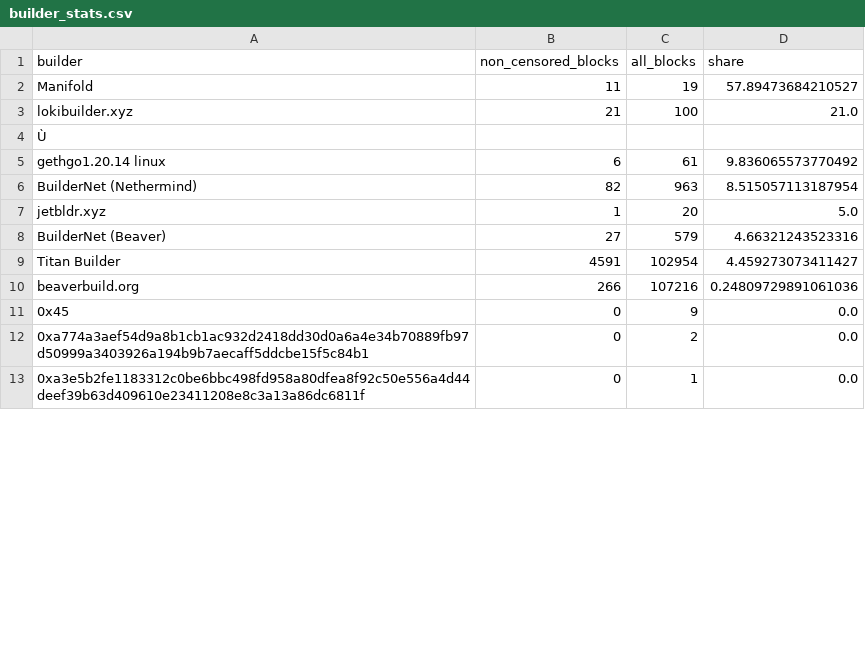
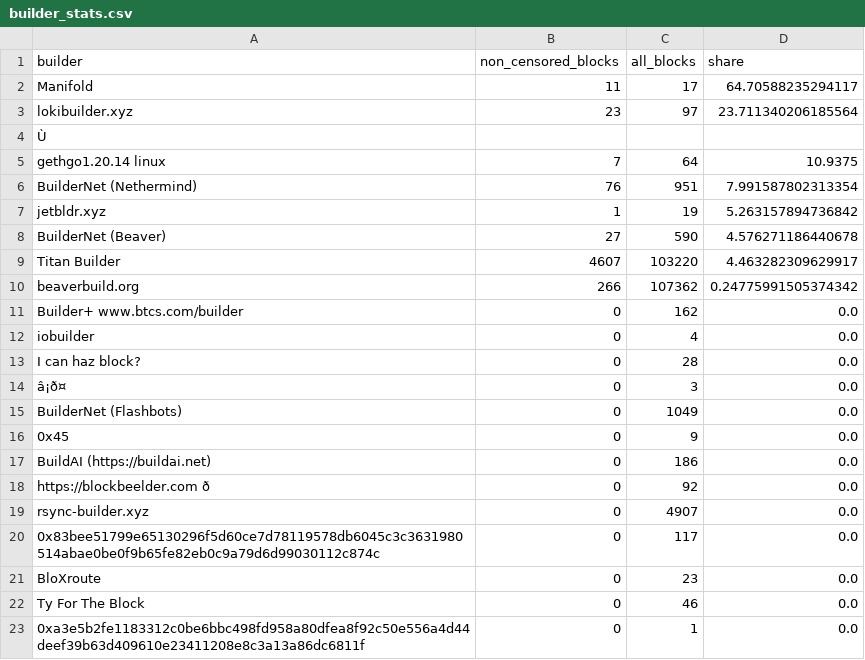
Before and after one commit to nerolation/censorship.pics, a CSV file: data/builder_stats.csv, drawn as a sheet; only a part is shown; addresses are those after the commit; the diff covers the shown part only; the diff names each change by its address in the sheet, - before the commit and + after, or states it on an @@ line.

```diff
--- a/data/builder_stats.csv
+++ b/data/builder_stats.csv
-C2 (all_blocks): 19
+C2 (all_blocks): 17
-D2 (share): 57.89473684210527
+D2 (share): 64.70588235294117
-B3 (non_censored_blocks): 21
+B3 (non_censored_blocks): 23
-C3 (all_blocks): 100
+C3 (all_blocks): 97
-D3 (share): 21.0
+D3 (share): 23.711340206185564
-B5 (non_censored_blocks): 6
+B5 (non_censored_blocks): 7
-C5 (all_blocks): 61
+C5 (all_blocks): 64
-D5 (share): 9.836065573770492
+D5 (share): 10.9375
-B6 (non_censored_blocks): 82
+B6 (non_censored_blocks): 76
-C6 (all_blocks): 963
+C6 (all_blocks): 951
-D6 (share): 8.515057113187954
+D6 (share): 7.991587802313354
-C7 (all_blocks): 20
+C7 (all_blocks): 19
-D7 (share): 5.0
+D7 (share): 5.263157894736842
-C8 (all_blocks): 579
+C8 (all_blocks): 590
-D8 (share): 4.66321243523316
+D8 (share): 4.576271186440678
-B9 (non_censored_blocks): 4591
+B9 (non_censored_blocks): 4607
-C9 (all_blocks): 102954
+C9 (all_blocks): 103220
-D9 (share): 4.459273073411427
+D9 (share): 4.463282309629917
-C10 (all_blocks): 107216
+C10 (all_blocks): 107362
-D10 (share): 0.24809729891061036
+D10 (share): 0.24775991505374342
+row 11: Builder+ www.btcs.com/builder | 0 | 162 | 0.0
@@ row 35 moved to row 12: iobuilder @@
@@ row 28 moved to row 13: I can haz block? @@
+row 14: â¡ð¤ | 0 | 3 | 0.0
+row 15: BuilderNet (Flashbots) | 0 | 1049 | 0.0
+row 17: BuildAI (https://buildai.net) | 0 | 186 | 0.0
+row 18: https://blockbeelder.com ð | 0 | 92 | 0.0
+row 19: rsync-builder.xyz | 0 | 4907 | 0.0
-A20 (builder): 0xa774a3aef54d9a8b1cb1ac932d2418dd30d0a6a4e34b70889fb97d50999a3403926a194b9b7aecaff5ddcbe15f5c84b1
+A20 (builder): 0x83bee51799e65130296f5d60ce7d78119578db6045c3c3631980514abae0be0f9b65fe82eb0c9a79d6d99030112c874c
-C20 (all_blocks): 2
+C20 (all_blocks): 117
@@ row 16 moved to row 21: BloXroute @@
+row 22: Ty For The Block | 0 | 46 | 0.0
```
Also changed, not shown: 4 added rows, 11 removed rows, 4 moved rows and 4 edited cells elsewhere in this file, data/builder_censorship_share.csv, data/censorship_stats.csv, 4 other files.
